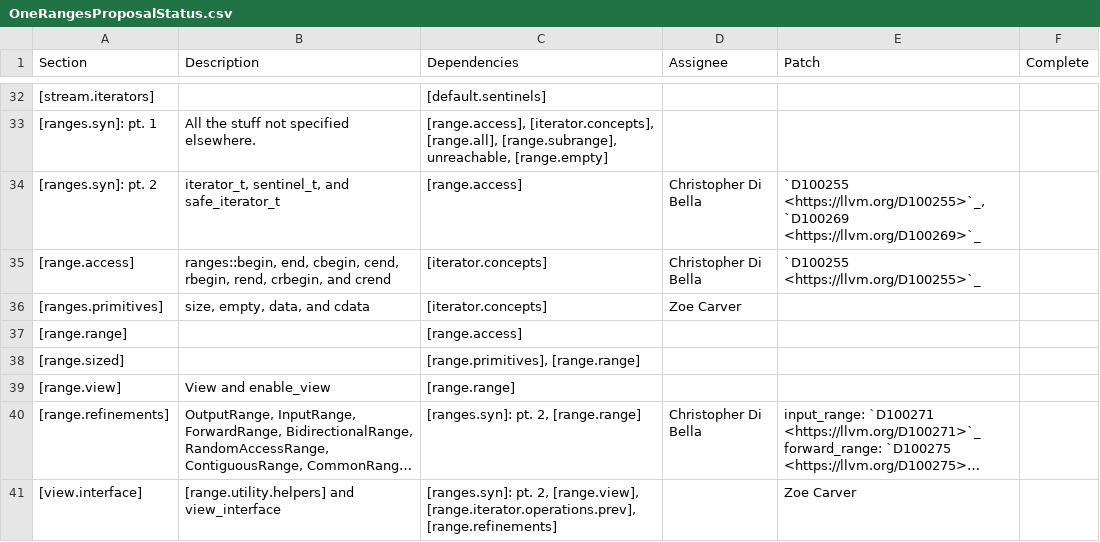
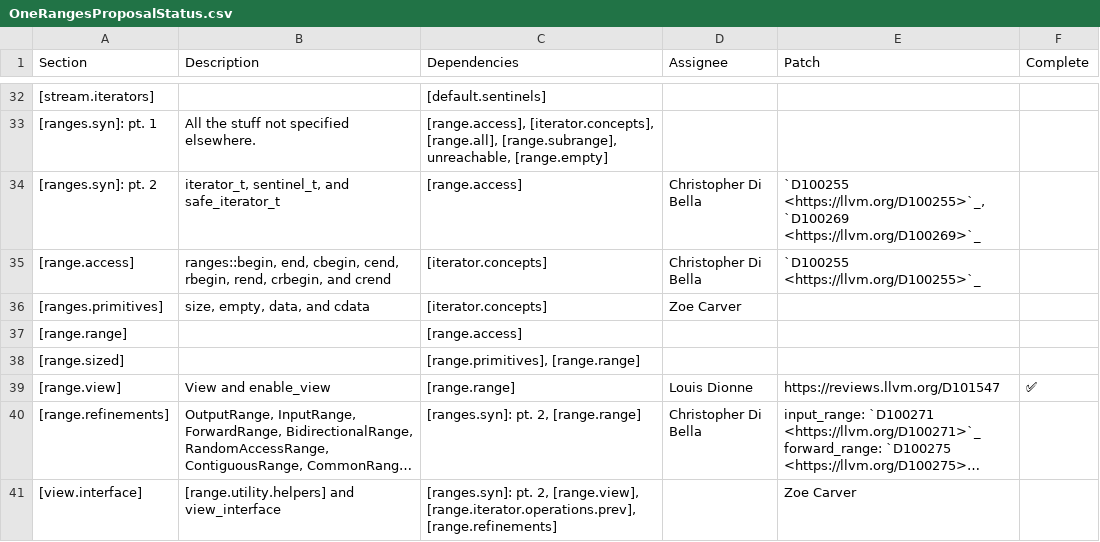
Before and after one commit to Manoj-Kumar-BV/llvm-project, a CSV file: libcxx/docs/OneRangesProposalStatus.csv, drawn as a sheet; only a part is shown, gaps mark what is left out; long unchanged cells end in …; the diff names each change by its address in the sheet, - before the commit and + after, or states it on an @@ line.

Commit message:
[libc++] Implement ranges::view
Differential Revision: https://reviews.llvm.org/D101547

```diff
--- a/libcxx/docs/OneRangesProposalStatus.csv
+++ b/libcxx/docs/OneRangesProposalStatus.csv
-D39 (Assignee): (empty)
+D39 (Assignee): Louis Dionne
-E39 (Patch): (empty)
+E39 (Patch): https://reviews.llvm.org/D101547
-F39 (Complete): (empty)
+F39 (Complete): ✅
```
Also changed, not shown: 27 other files.
